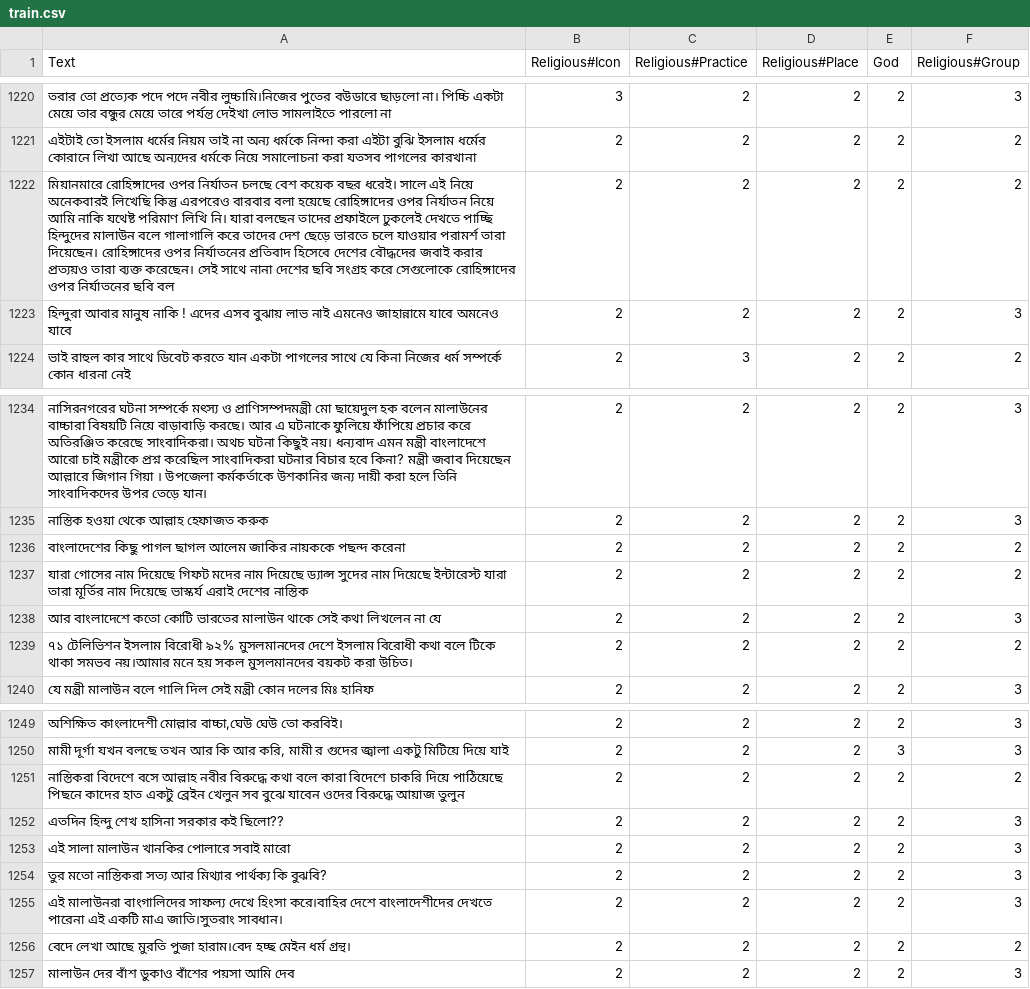
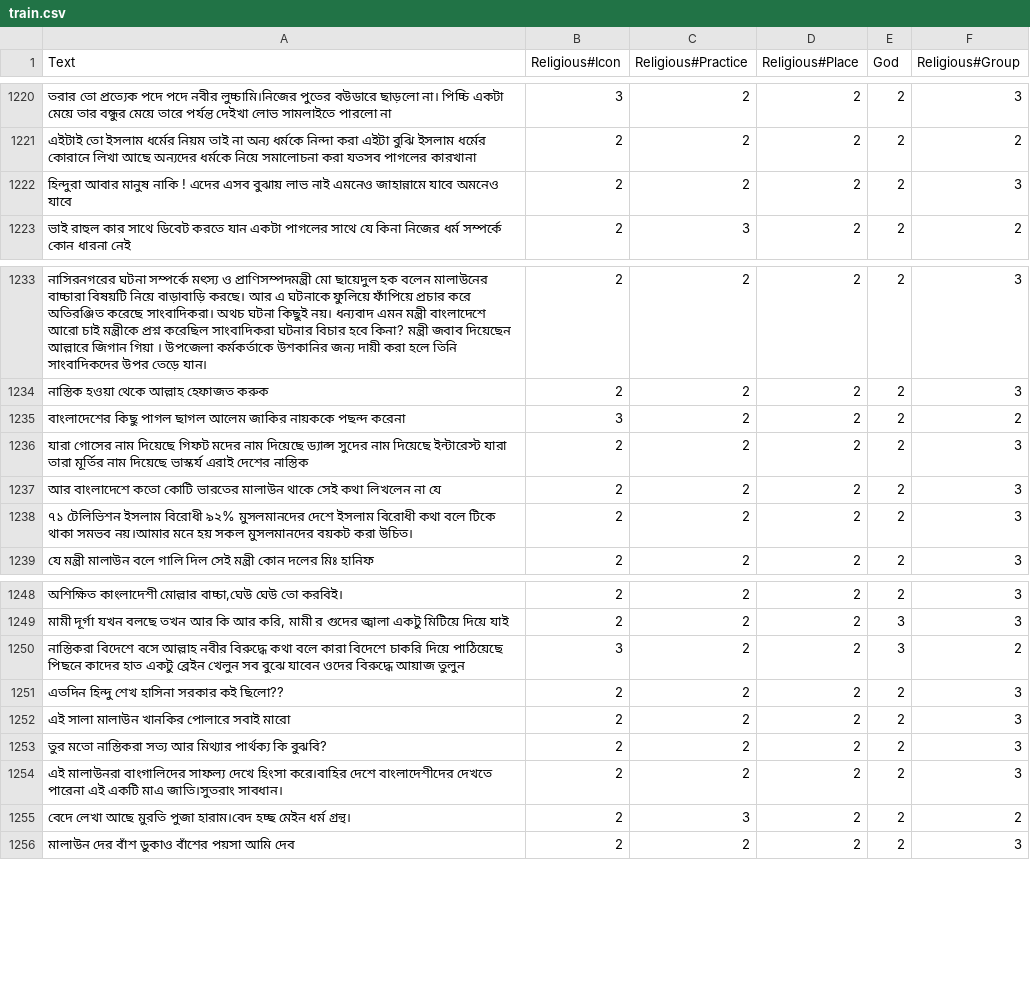
Before and after one commit to Sahim98/Aspect-Category-based-Sentiment-Analysis, a CSV file: train.csv, drawn as a sheet; only a part is shown, gaps mark what is left out; the diff covers the shown part only.

```diff
--- a/train.csv
+++ b/train.csv
@@ -1226,3 +1226,2 @@ Text,Religious#Icon,Religious#Practice,Religious#Place,God,Religious#Group
 এইটাই তো ইসলাম ধর্মের নিয়ম তাই না অন্য ধর্মকে নিন্দা করা এইটা বুঝি ইসলাম ধর্মের কোরানে লিখা আছে অন্যদের ধর্মকে নিয়ে সমালোচনা করা যতসব পাগলের কারখানা,2,2,2,2,2
-মিয়ানমারে রোহিঙ্গাদের ওপর নির্যাতন চলছে বেশ কয়েক বছর ধরেই। সালে এই নিয়ে অনেকবারই লিখেছি কিন্তু এরপরেও বারবার বলা হয়েছে রোহিঙ্গাদের ওপর নির্যাতন নিয়ে আমি নাকি যথেষ্ট পরিমাণ লিখি নি। যারা বলছেন তাদের প্রফাইলে ঢুকলেই দেখতে পাচ্ছি হিন্দুদের মালাউন বলে গালাগালি করে তাদের দেশ ছেড়ে ভারতে চলে যাওয়ার পরামর্শ তারা দিয়েছেন। রোহিঙ্গাদের ওপর নির্যাতনের প্রতিবাদ হিসেবে দেশের বৌদ্ধদের জবাই করার প্রত্যয়ও তারা ব্যক্ত করেছেন। সেই সাথে নানা দেশের ছবি সংগ্রহ করে সেগুলোকে রোহিঙ্গাদের ওপর নির্যাতনের ছবি বল,2,2,2,2,2
 হিন্দুরা আবার মানুষ নাকি ! এদের এসব বুঝায় লাভ নাই এমনেও জাহান্নামে যাবে অমনেও যাবে,2,2,2,2,3
@@ -1240,6 +1239,6 @@ Text,Religious#Icon,Religious#Practice,Religious#Place,God,Religious#Group
 নাস্তিক হওয়া থেকে আল্লাহ হেফাজত করুক,2,2,2,2,3
-বাংলাদেশের কিছু পাগল ছাগল আলেম জাকির নায়ককে পছন্দ করেনা,2,2,2,2,2
-যারা গোসের নাম দিয়েছে গিফট মদের নাম দিয়েছে ড্যান্স সুদের নাম দিয়েছে ইন্টারেস্ট যারা তারা মূর্তির নাম দিয়েছে ভাস্কর্য এরাই দেশের নাস্তিক,2,2,2,2,2
+বাংলাদেশের কিছু পাগল ছাগল আলেম জাকির নায়ককে পছন্দ করেনা,3,2,2,2,2
+যারা গোসের নাম দিয়েছে গিফট মদের নাম দিয়েছে ড্যান্স সুদের নাম দিয়েছে ইন্টারেস্ট যারা তারা মূর্তির নাম দিয়েছে ভাস্কর্য এরাই দেশের নাস্তিক,2,2,2,2,3
 আর বাংলাদেশে কতো কোটি ভারতের মালাউন থাকে সেই কথা লিখলেন না যে,2,2,2,2,3
-৭১ টেলিভিশন ইসলাম বিরোধী ৯২% মুসলমানদের দেশে ইসলাম বিরোধী কথা বলে টিকে থাকা সমভব নয়।আমার মনে হয় সকল মুসলমানদের বয়কট করা উচিত।,2,2,2,2,2
+৭১ টেলিভিশন ইসলাম বিরোধী ৯২% মুসলমানদের দেশে ইসলাম বিরোধী কথা বলে টিকে থাকা সমভব নয়।আমার মনে হয় সকল মুসলমানদের বয়কট করা উচিত।,2,2,2,2,3
 যে মন্ত্রী মালাউন বলে গালি দিল সেই মন্ত্রী কোন দলের মিঃ হানিফ,2,2,2,2,3
@@ -1255,3 +1254,3 @@ Text,Religious#Icon,Religious#Practice,Religious#Place,God,Religious#Group
 "মামী দূর্গা যখন বলছে তখন আর কি আর করি, মামী র গুদের জ্বালা একটু মিটিয়ে দিয়ে যাই",2,2,2,3,3
-নাস্তিকরা বিদেশে বসে আল্লাহ নবীর বিরুদ্ধে কথা বলে কারা বিদেশে চাকরি দিয়ে পাঠিয়েছে পিছনে কাদের হাত একটু ব্রেইন খেলুন সব বুঝে যাবেন ওদের বিরুদ্ধে আয়াজ তুলুন,2,2,2,2,2
+নাস্তিকরা বিদেশে বসে আল্লাহ নবীর বিরুদ্ধে কথা বলে কারা বিদেশে চাকরি দিয়ে পাঠিয়েছে পিছনে কাদের হাত একটু ব্রেইন খেলুন সব বুঝে যাবেন ওদের বিরুদ্ধে আয়াজ তুলুন,3,2,2,3,2
 এতদিন হিন্দু শেখ হাসিনা সরকার কই ছিলো??,2,2,2,2,3
@@ -1260,3 +1259,3 @@ Text,Religious#Icon,Religious#Practice,Religious#Place,God,Religious#Group
 এই মালাউনরা বাংগালিদের সাফল্য দেখে হিংসা করে।বাহির দেশে বাংলাদেশীদের দেখতে পারেনা এই একটি মাএ জাতি।সুতরাং সাবধান।,2,2,2,2,3
-বেদে লেখা আছে মুরতি পুজা হারাম।বেদ হচ্ছ মেইন ধর্ম গ্রন্থ।,2,2,2,2,2
+বেদে লেখা আছে মুরতি পুজা হারাম।বেদ হচ্ছ মেইন ধর্ম গ্রন্থ।,2,3,2,2,2
 মালাউন দের বাঁশ ডুকাও বাঁশের পয়সা আমি দেব,2,2,2,2,3
```
Also changed, not shown: 2 removed rows and 12 edited cells elsewhere in this file.
